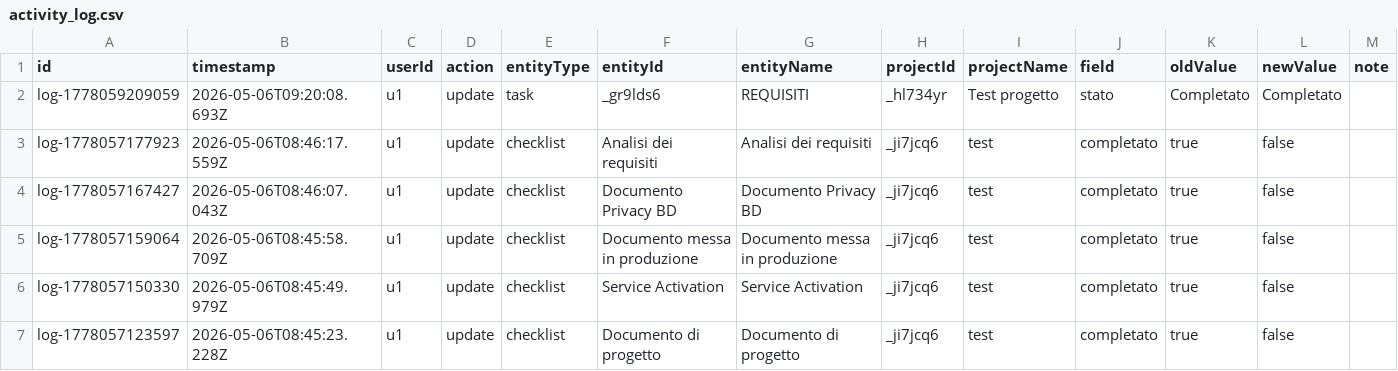
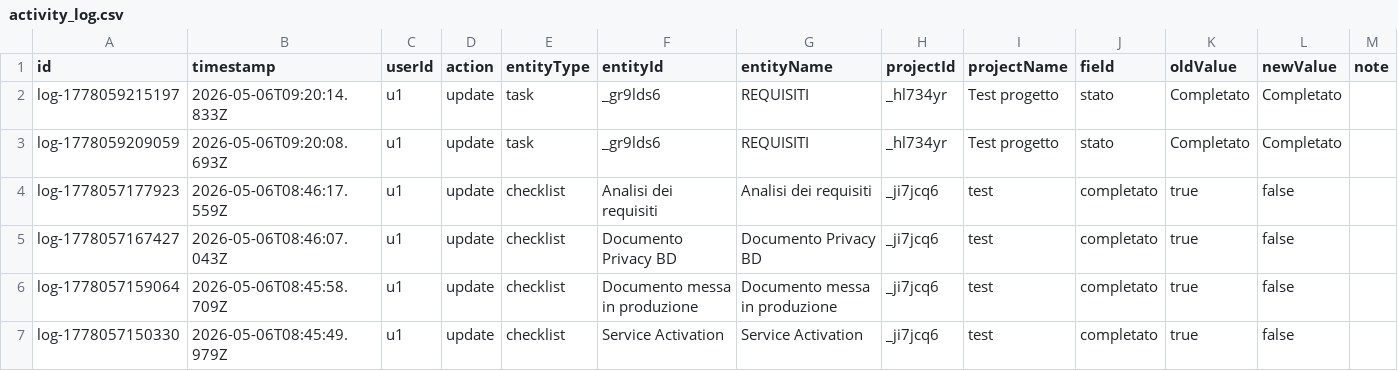
Before and after one commit to lodomenicobufi/luo-portfolio-access, a CSV file: data/activity_log.csv, drawn as a sheet; only a part is shown; the shorter side is filled out with more unchanged rows; the diff names each change by its address in the sheet, - before the commit and + after, or states it on an @@ line.

Commit message:
Activity log

```diff
--- a/data/activity_log.csv
+++ b/data/activity_log.csv
+row 2: log-1778059215197 | 2026-05-06T09:20:14.833Z | u1 | update | task | _gr9lds6 | REQUISITI | _hl734yr | Test progetto | stato | Completato | Completato
```
